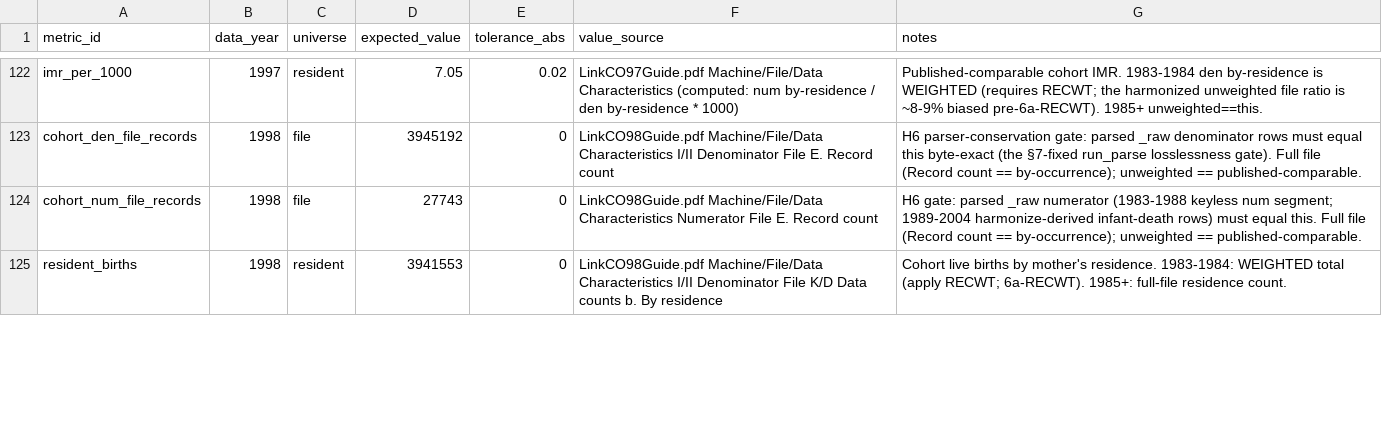
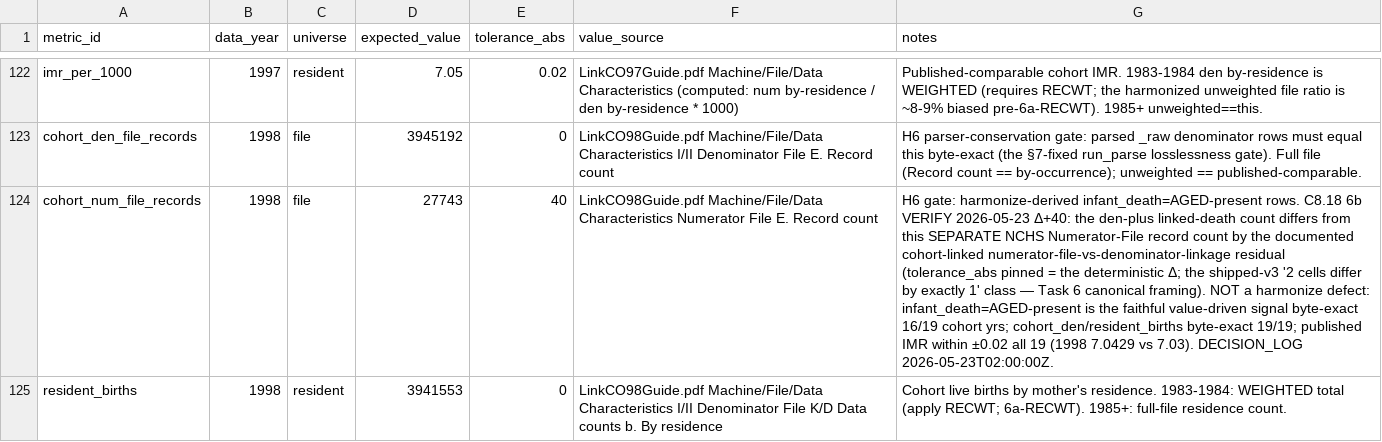
Before and after one commit to yoelplutchok/vital-statistics-harmonization, a CSV file: natality/metadata/external_validation_targets_v3_linked.csv, drawn as a sheet; only a part is shown, gaps mark what is left out; the diff covers the shown part only; the diff names each change by its address in the sheet, - before the commit and + after, or states it on an @@ line.

```diff
--- a/natality/metadata/external_validation_targets_v3_linked.csv
+++ b/natality/metadata/external_validation_targets_v3_linked.csv
-E124 (tolerance_abs): 0
+E124 (tolerance_abs): 40
-G124 (notes): H6 gate: parsed _raw numerator (1983-1988 keyless num segment; 1989-2004 harmonize-derived infant-death rows) must equal this. Full file (Record count == by-occurrence); unweighted == published-comparable.
+G124 (notes): H6 gate: harmonize-derived infant_death=AGED-present rows. C8.18 6b VERIFY 2026-05-23 Δ+40: the den-plus linked-death count differs from this SEPARATE NCHS Numerator-File record count by the documented cohort-linked numerator-file-vs-denominator-linkage residual (tolerance_abs pinned = the deterministic Δ; the shipped-v3 '2 cells differ by exactly 1' class — Task 6 canonical framing). NOT a harmonize defect: infant_death=AGED-present is the faithful value-driven signal byte-exact 16/19 cohort yrs; cohort_den/resident_births byte-exact 19/19; published IMR within ±0.02 all 19 (1998 7.0429 vs 7.03). DECISION_LOG 2026-05-23T02:00:00Z.
```
Also changed, not shown: 8 edited cells elsewhere in this file, natality/metadata/harmonized_schema.csv, 15 other files.
